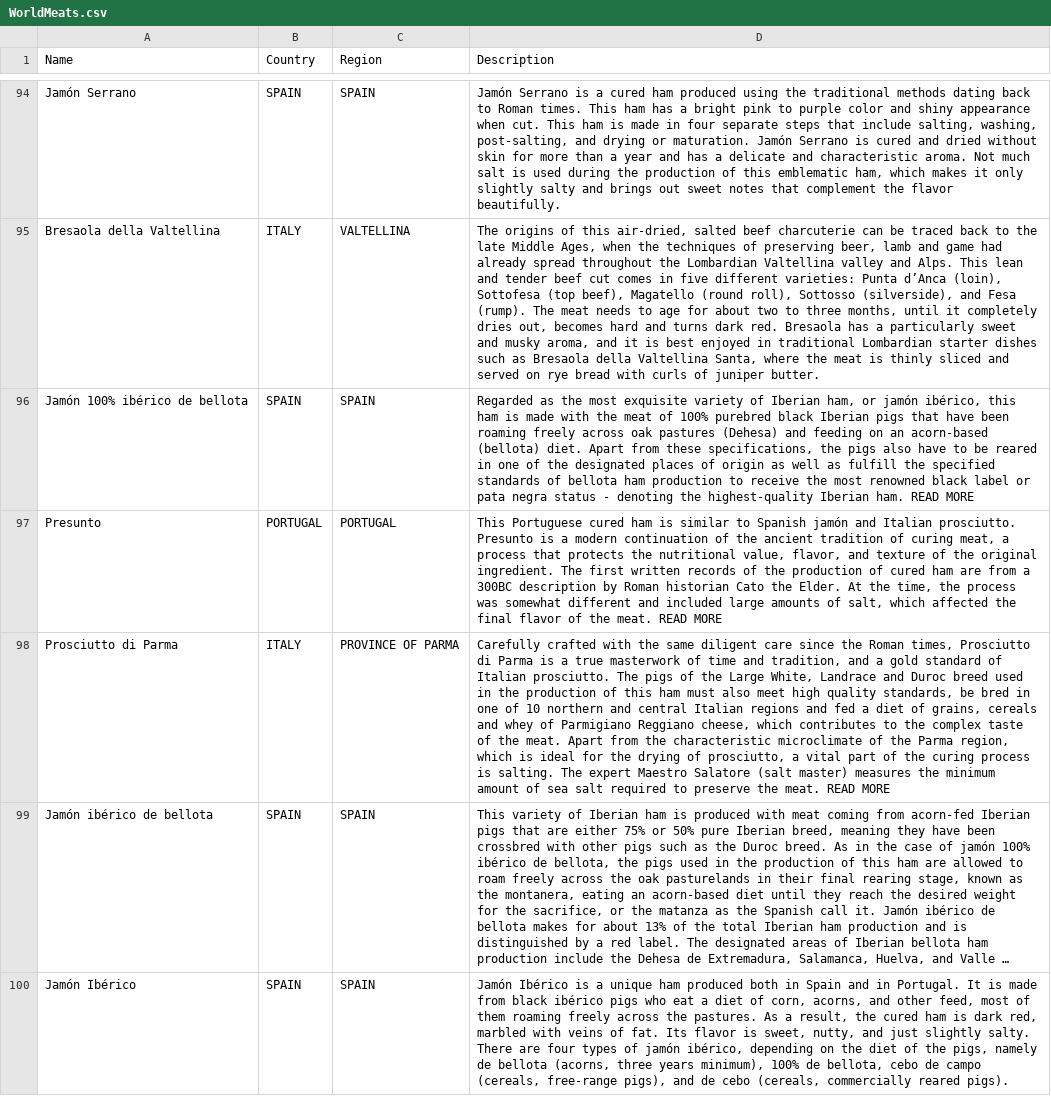
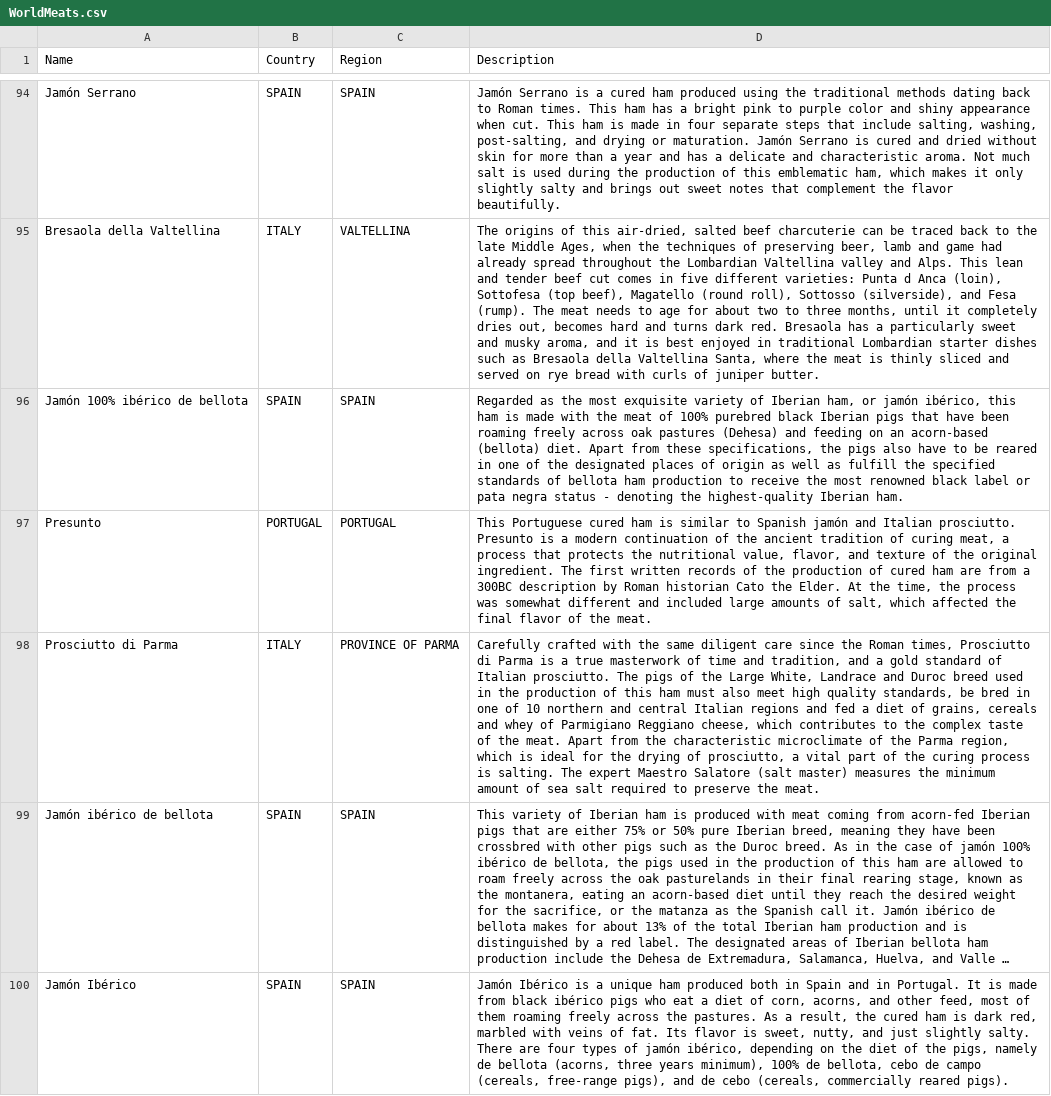
Before and after one commit to TempestCampbell/Wine-and-Charcuterie-Board, a CSV file: Wine_And_Dine_CSVs/WorldMeats.csv, drawn as a sheet; only a part is shown, gaps mark what is left out; long unchanged cells end in …; the diff covers the shown part only; the diff names each change by its address in the sheet, - before the commit and + after, or states it on an @@ line.

Commit message:
Edit special characters in WorldMeats

```diff
--- a/Wine_And_Dine_CSVs/WorldMeats.csv
+++ b/Wine_And_Dine_CSVs/WorldMeats.csv
-D95 (Description): …varieties: Punta d’Anca (loin), Sottofesa…
+D95 (Description): …varieties: Punta d Anca (loin), Sottofesa…
-D96 (Description): …Iberian ham. READ MORE
+D96 (Description): …Iberian ham.
-D97 (Description): …the meat. READ MORE
+D97 (Description): …the meat.
-D98 (Description): …the meat. READ MORE
+D98 (Description): …the meat.
```
Also changed, not shown: 61 edited cells elsewhere in this file, 1 other file.
